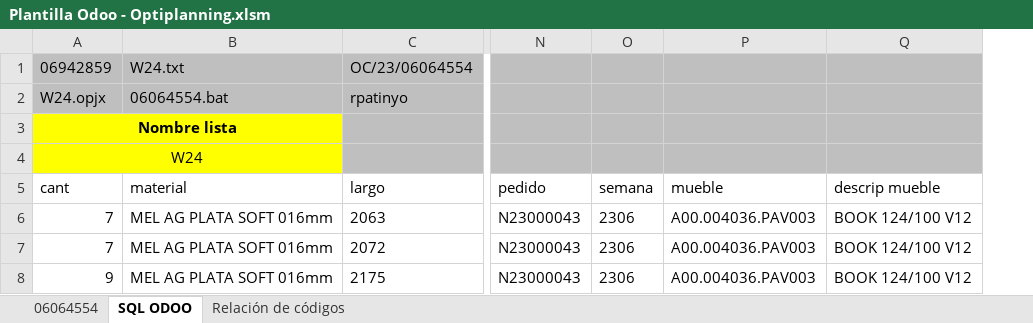
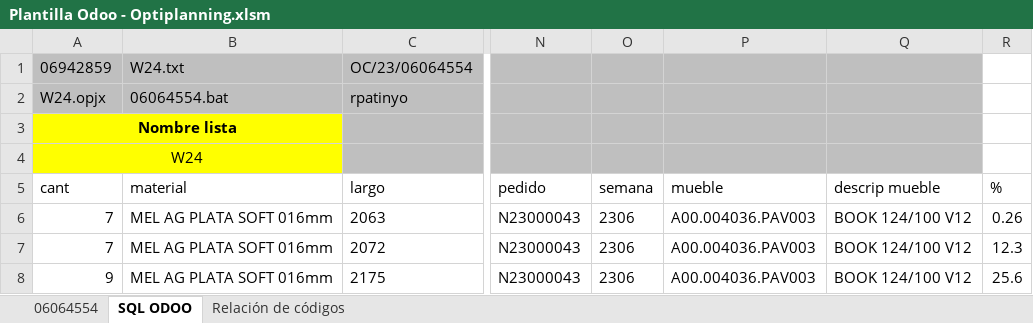
Before and after one commit to onduex/apps-insca, an Excel workbook: xml2label/Plantilla Odoo - Optiplanning.xlsm, sheet SQL ODOO, drawn as a sheet; only a part is shown, gaps mark what is left out; values as stored, in another font and other column widths than the file's, no borders; charts and pictures and table styles not drawn; the diff names each change by its address in the sheet, - before the commit and + after, or states it on an @@ line.

```diff
--- a/xml2label/Plantilla Odoo - Optiplanning.xlsm (sheet SQL ODOO)
+++ b/xml2label/Plantilla Odoo - Optiplanning.xlsm (sheet SQL ODOO)
+column R (%), rows 6-8: 0.26 | 12.3 | 25.6
```
Also changed, not shown: 2 other files.
